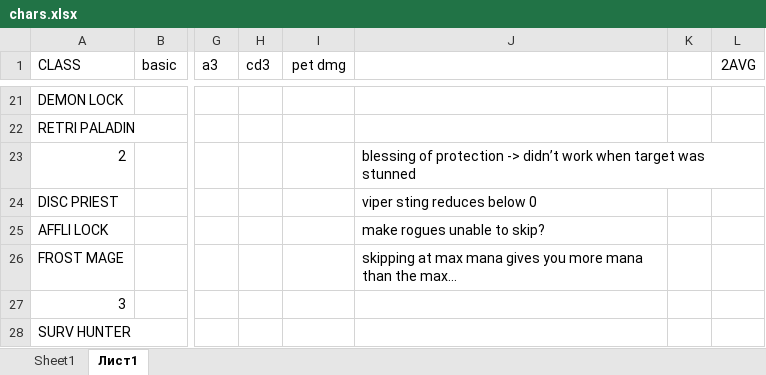
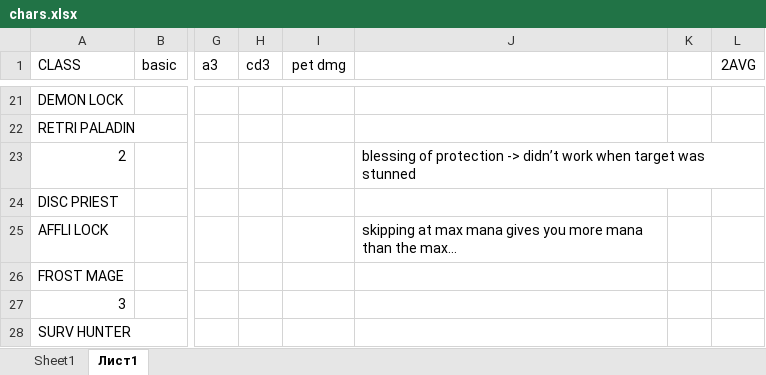
Before and after one commit to Dimitar-Stoimenov/arena-game, an Excel workbook: chars.xlsx, sheet Лист1, drawn as a sheet; only a part is shown, gaps mark what is left out; values as stored, in another font and other column widths than the file's, no borders; the diff names each change by its address in the sheet, - before the commit and + after, or states it on an @@ line.

Commit message:
made rogues unable to skip

```diff
--- a/chars.xlsx (sheet Лист1)
+++ b/chars.xlsx (sheet Лист1)
-J24: viper sting reduces below 0
+J24: (empty)
-J25: make rogues unable to skip?
+J25: skipping at max mana gives you more mana than the max…
-J26: skipping at max mana gives you more mana than the max…
+J26: (empty)
```
Also changed, not shown: 3 other files.
